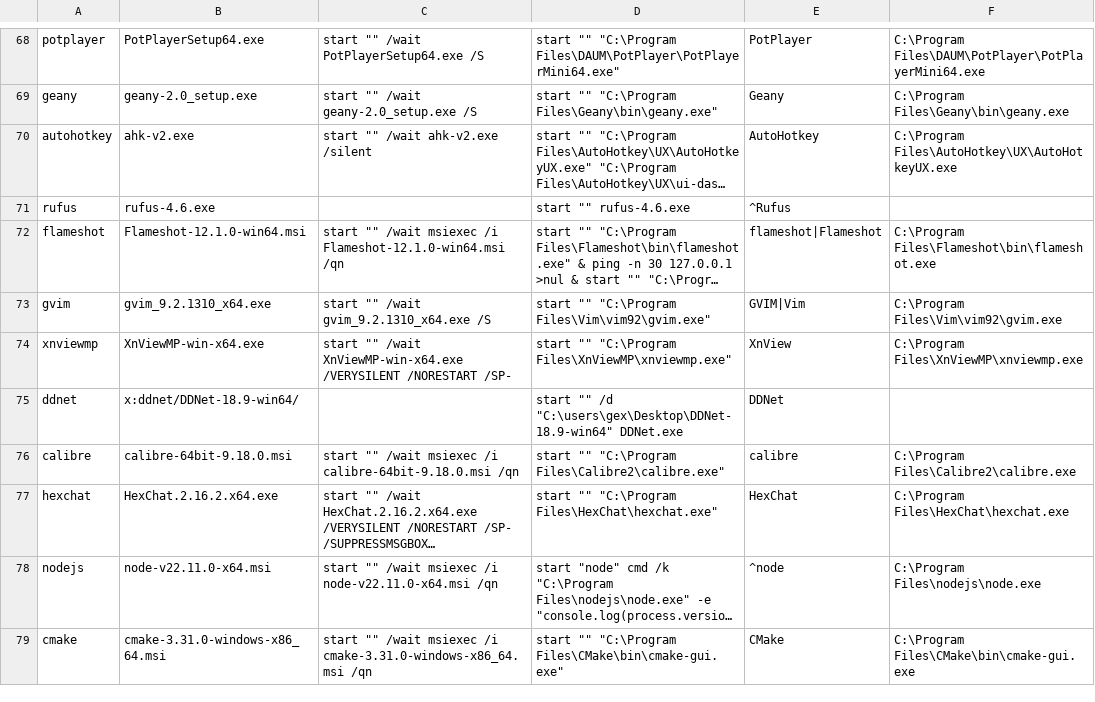
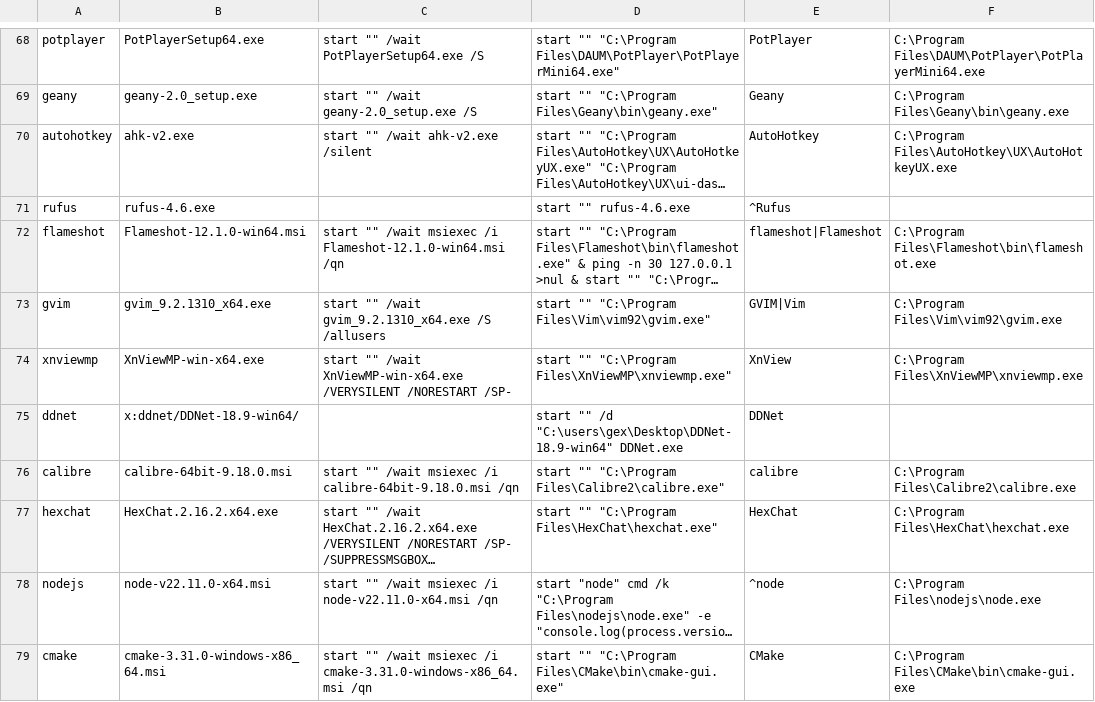
Before and after one commit to HeyPuter/wine-demo, a TSV file: tools/sweep/recipes.tsv, drawn as a sheet; only a part is shown, gaps mark what is left out; long unchanged cells end in …; the diff names each change by its address in the sheet, - before the commit and + after, or states it on an @@ line.

```diff
--- a/tools/sweep/recipes.tsv
+++ b/tools/sweep/recipes.tsv
-C73: start "" /wait gvim_9.2.1310_x64.exe /S
+C73: start "" /wait gvim_9.2.1310_x64.exe /S /allusers
```
